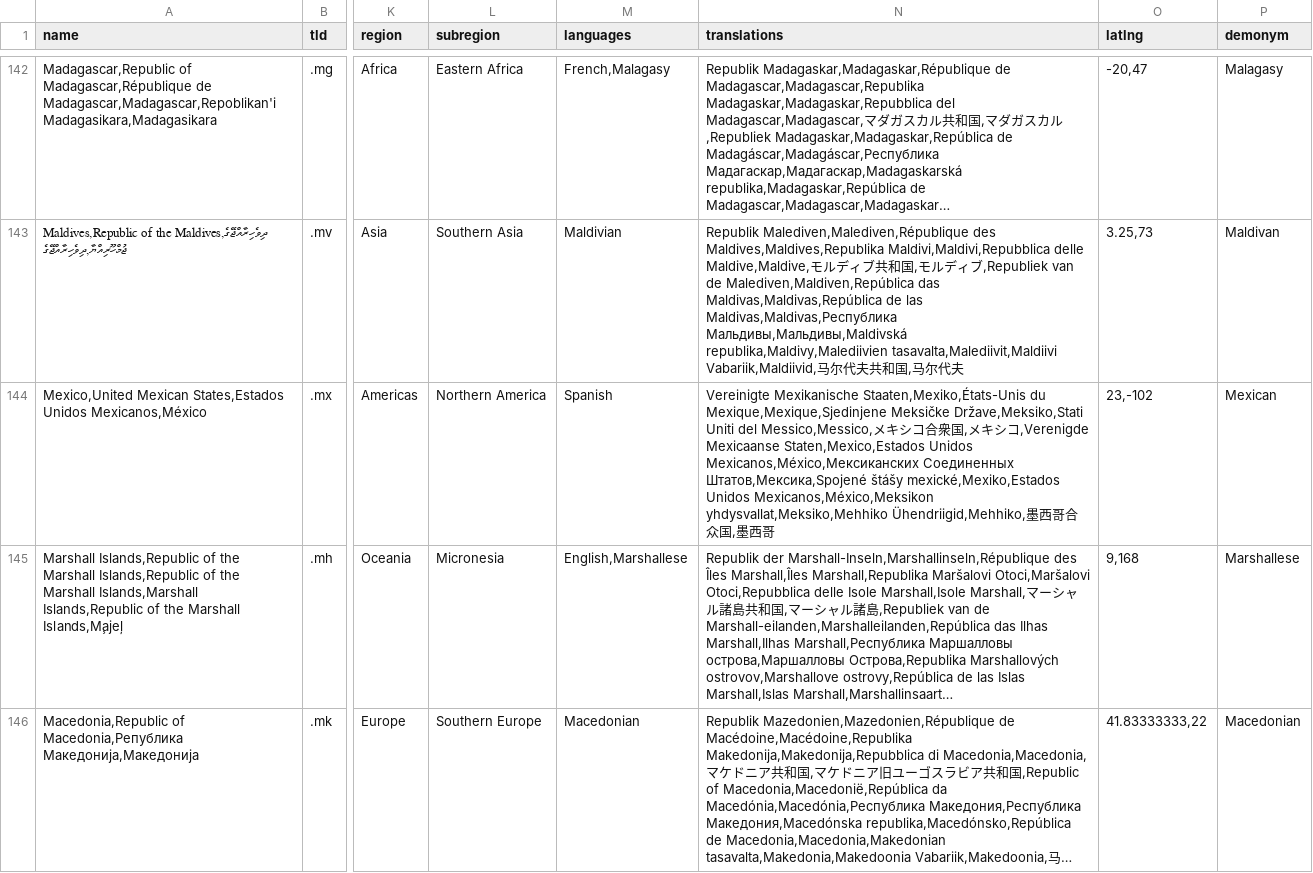
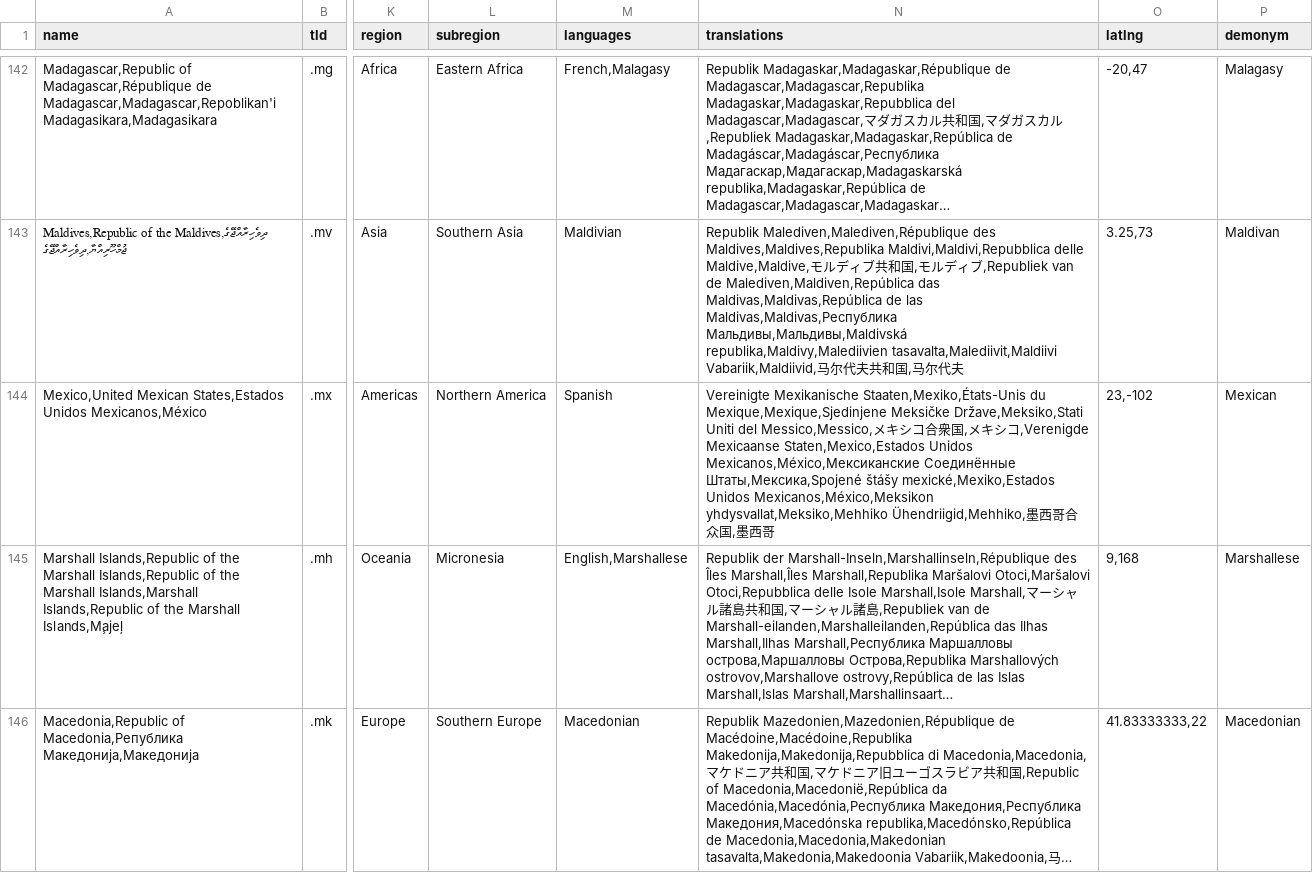
Before and after one commit to mledoze/countries, a CSV file: dist/countries.csv, drawn as a sheet; only a part is shown, gaps mark what is left out; long unchanged cells end in …; the diff names each change by its address in the sheet, - before the commit and + after, or states it on an @@ line.

Commit message:
update russian translation of Mexico fix #227

```diff
--- a/dist/countries.csv
+++ b/dist/countries.csv
-N144 (translations): …Staten,Mexico,Estados Unidos Mexicanos,México,Мексиканских Соединенных Штатов,Мексика,Spojené štášy mexické,Mexiko,Estados…
+N144 (translations): …Staten,Mexico,Estados Unidos Mexicanos,México,Мексиканские Соединённые Штаты,Мексика,Spojené štášy mexické,Mexiko,Estados…
```
Also changed, not shown: 5 other files.
